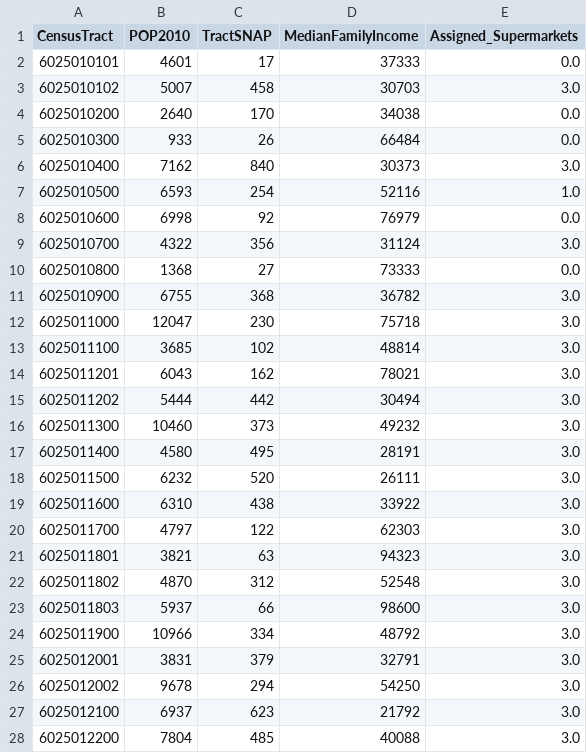
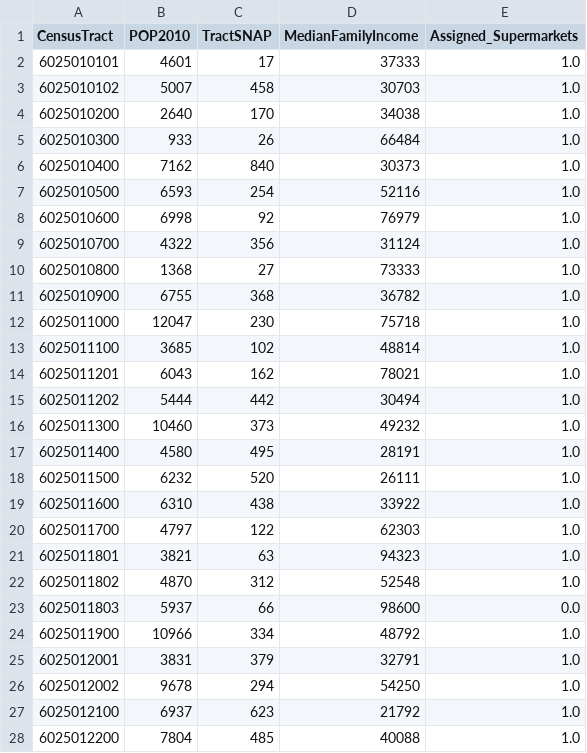
Before and after one commit to lucyzimmo/Food-Planning-Model, a CSV file: assigned_supermarkets.csv, drawn as a sheet; only a part is shown; the diff covers the shown part only.

```diff
--- a/assigned_supermarkets.csv
+++ b/assigned_supermarkets.csv
@@ -1,28 +1,28 @@
 CensusTract,POP2010,TractSNAP,MedianFamilyIncome,Assigned_Supermarkets
-6025010101,4601,17,37333,0.0
-6025010102,5007,458,30703,3.0
-6025010200,2640,170,34038,0.0
-6025010300,933,26,66484,0.0
-6025010400,7162,840,30373,3.0
+6025010101,4601,17,37333,1.0
+6025010102,5007,458,30703,1.0
+6025010200,2640,170,34038,1.0
+6025010300,933,26,66484,1.0
+6025010400,7162,840,30373,1.0
 6025010500,6593,254,52116,1.0
-6025010600,6998,92,76979,0.0
-6025010700,4322,356,31124,3.0
-6025010800,1368,27,73333,0.0
-6025010900,6755,368,36782,3.0
-6025011000,12047,230,75718,3.0
-6025011100,3685,102,48814,3.0
-6025011201,6043,162,78021,3.0
-6025011202,5444,442,30494,3.0
-6025011300,10460,373,49232,3.0
-6025011400,4580,495,28191,3.0
-6025011500,6232,520,26111,3.0
-6025011600,6310,438,33922,3.0
-6025011700,4797,122,62303,3.0
-6025011801,3821,63,94323,3.0
-6025011802,4870,312,52548,3.0
-6025011803,5937,66,98600,3.0
-6025011900,10966,334,48792,3.0
-6025012001,3831,379,32791,3.0
-6025012002,9678,294,54250,3.0
-6025012100,6937,623,21792,3.0
-6025012200,7804,485,40088,3.0
+6025010600,6998,92,76979,1.0
+6025010700,4322,356,31124,1.0
+6025010800,1368,27,73333,1.0
+6025010900,6755,368,36782,1.0
+6025011000,12047,230,75718,1.0
+6025011100,3685,102,48814,1.0
+6025011201,6043,162,78021,1.0
+6025011202,5444,442,30494,1.0
+6025011300,10460,373,49232,1.0
+6025011400,4580,495,28191,1.0
+6025011500,6232,520,26111,1.0
+6025011600,6310,438,33922,1.0
+6025011700,4797,122,62303,1.0
+6025011801,3821,63,94323,1.0
+6025011802,4870,312,52548,1.0
+6025011803,5937,66,98600,0.0
+6025011900,10966,334,48792,1.0
+6025012001,3831,379,32791,1.0
+6025012002,9678,294,54250,1.0
+6025012100,6937,623,21792,1.0
+6025012200,7804,485,40088,1.0
```
Also changed, not shown: 4 edited cells elsewhere in this file, assigned_supermarkets_random.csv, 3 other files.
